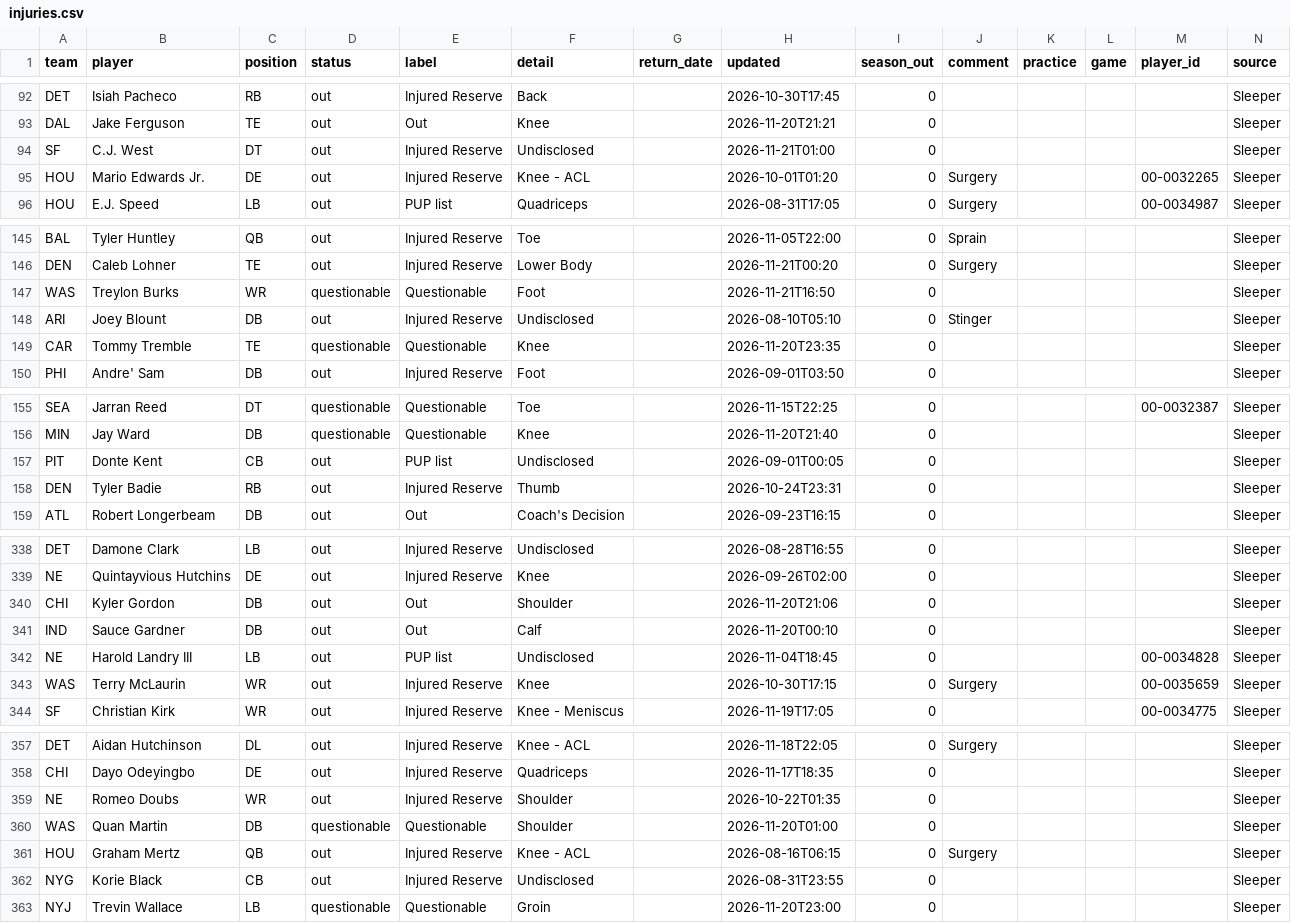
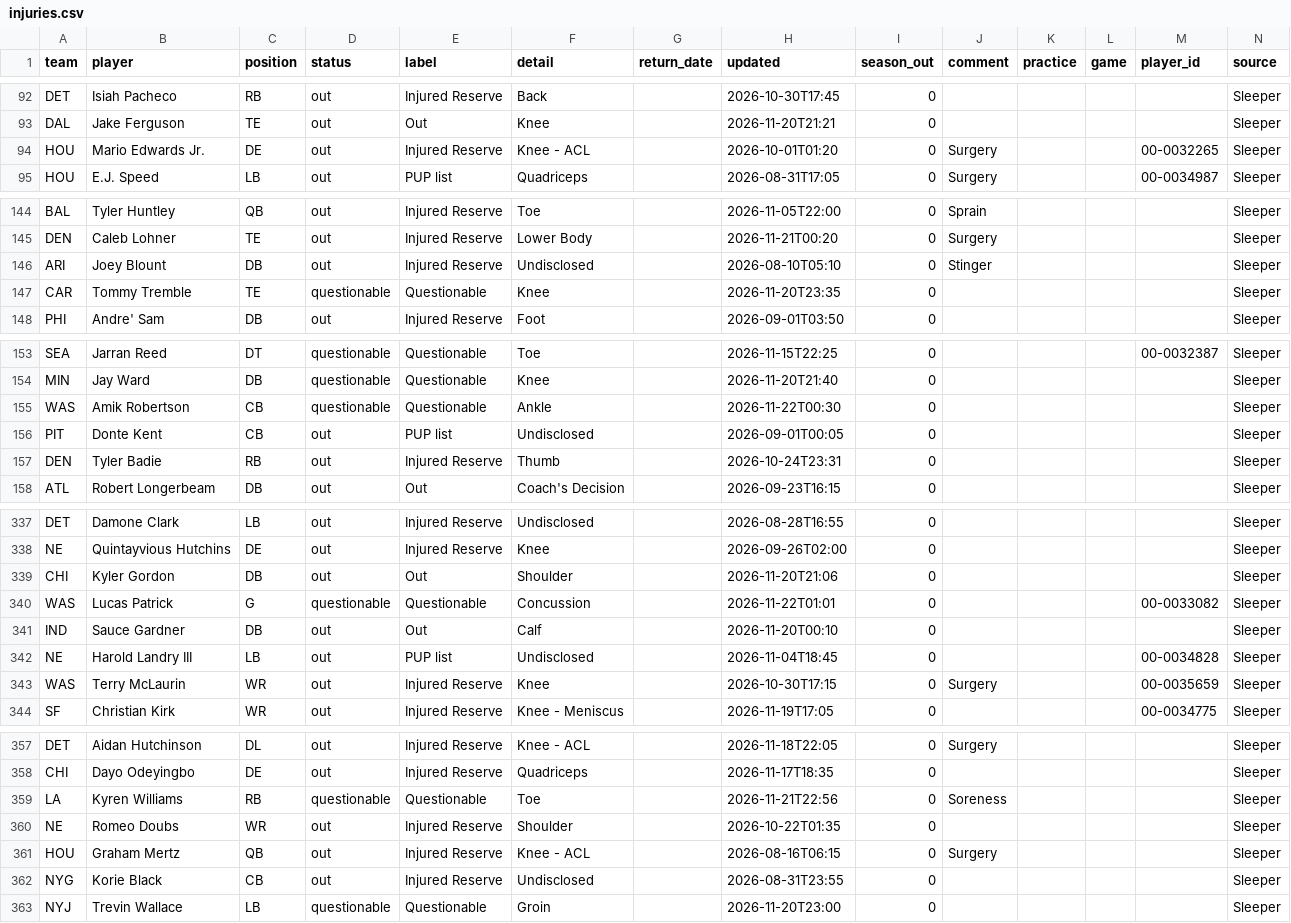
Before and after one commit to bwik4/Matchup-Lab, a CSV file: data/injuries.csv, drawn as a sheet; only a part is shown, gaps mark what is left out; the diff covers the shown part only.

```diff
--- a/data/injuries.csv
+++ b/data/injuries.csv
@@ -93,3 +93,2 @@ DET,Isiah Pacheco,RB,out,Injured Reserve,Back,,2026-10-30T17:45,0,,,,,Sleeper
 DAL,Jake Ferguson,TE,out,Out,Knee,,2026-11-20T21:21,0,,,,,Sleeper
-SF,C.J. West,DT,out,Injured Reserve,Undisclosed,,2026-11-21T01:00,0,,,,,Sleeper
 HOU,Mario Edwards Jr.,DE,out,Injured Reserve,Knee - ACL,,2026-10-01T01:20,0,Surgery,,,00-0032265,Sleeper
@@ -146,3 +145,2 @@ BAL,Tyler Huntley,QB,out,Injured Reserve,Toe,,2026-11-05T22:00,0,Sprain,,,,Sleep
 DEN,Caleb Lohner,TE,out,Injured Reserve,Lower Body,,2026-11-21T00:20,0,Surgery,,,,Sleeper
-WAS,Treylon Burks,WR,questionable,Questionable,Foot,,2026-11-21T16:50,0,,,,,Sleeper
 ARI,Joey Blount,DB,out,Injured Reserve,Undisclosed,,2026-08-10T05:10,0,Stinger,,,,Sleeper
@@ -156,2 +154,3 @@ SEA,Jarran Reed,DT,questionable,Questionable,Toe,,2026-11-15T22:25,0,,,,00-00323
 MIN,Jay Ward,DB,questionable,Questionable,Knee,,2026-11-20T21:40,0,,,,,Sleeper
+WAS,Amik Robertson,CB,questionable,Questionable,Ankle,,2026-11-22T00:30,0,,,,,Sleeper
 PIT,Donte Kent,CB,out,PUP list,Undisclosed,,2026-09-01T00:05,0,,,,,Sleeper
@@ -340,2 +339,3 @@ NE,Quintayvious Hutchins,DE,out,Injured Reserve,Knee,,2026-09-26T02:00,0,,,,,Sle
 CHI,Kyler Gordon,DB,out,Out,Shoulder,,2026-11-20T21:06,0,,,,,Sleeper
+WAS,Lucas Patrick,G,questionable,Questionable,Concussion,,2026-11-22T01:01,0,,,,00-0033082,Sleeper
 IND,Sauce Gardner,DB,out,Out,Calf,,2026-11-20T00:10,0,,,,,Sleeper
@@ -358,4 +358,4 @@ DET,Aidan Hutchinson,DL,out,Injured Reserve,Knee - ACL,,2026-11-18T22:05,0,Surge
 CHI,Dayo Odeyingbo,DE,out,Injured Reserve,Quadriceps,,2026-11-17T18:35,0,,,,,Sleeper
+LA,Kyren Williams,RB,questionable,Questionable,Toe,,2026-11-21T22:56,0,Soreness,,,,Sleeper
 NE,Romeo Doubs,WR,out,Injured Reserve,Shoulder,,2026-10-22T01:35,0,,,,,Sleeper
-WAS,Quan Martin,DB,questionable,Questionable,Shoulder,,2026-11-20T01:00,0,,,,,Sleeper
 HOU,Graham Mertz,QB,out,Injured Reserve,Knee - ACL,,2026-08-16T06:15,0,Surgery,,,,Sleeper
```
Also changed, not shown: 1 added row and 40 edited cells elsewhere in this file, data/nba/injuries.csv, data/sleeper_players.csv, 1 other file.
